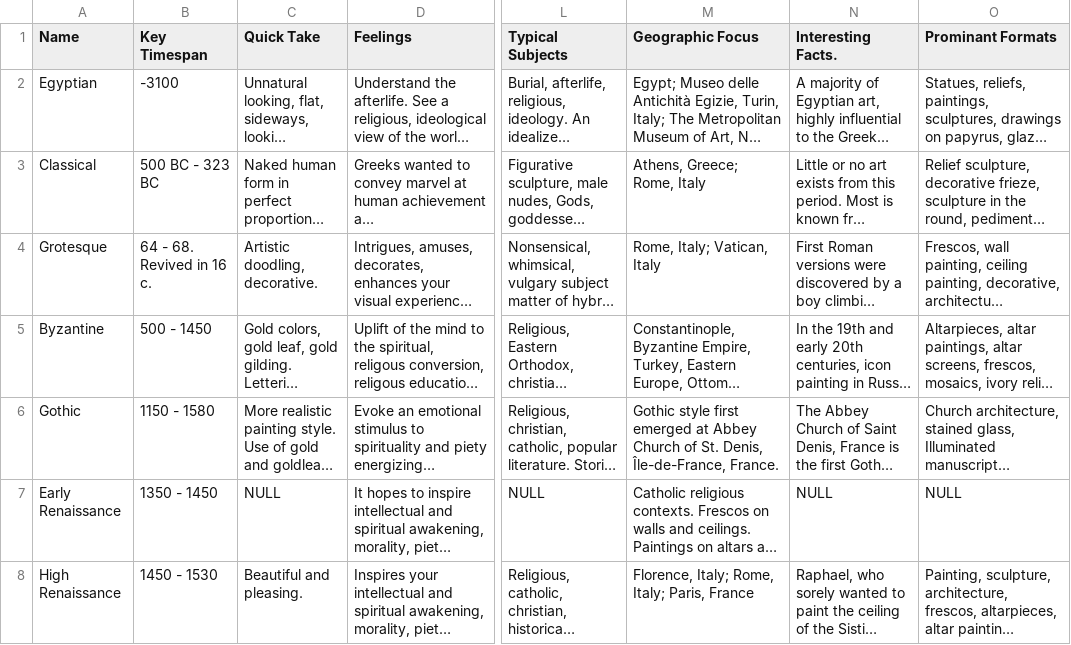
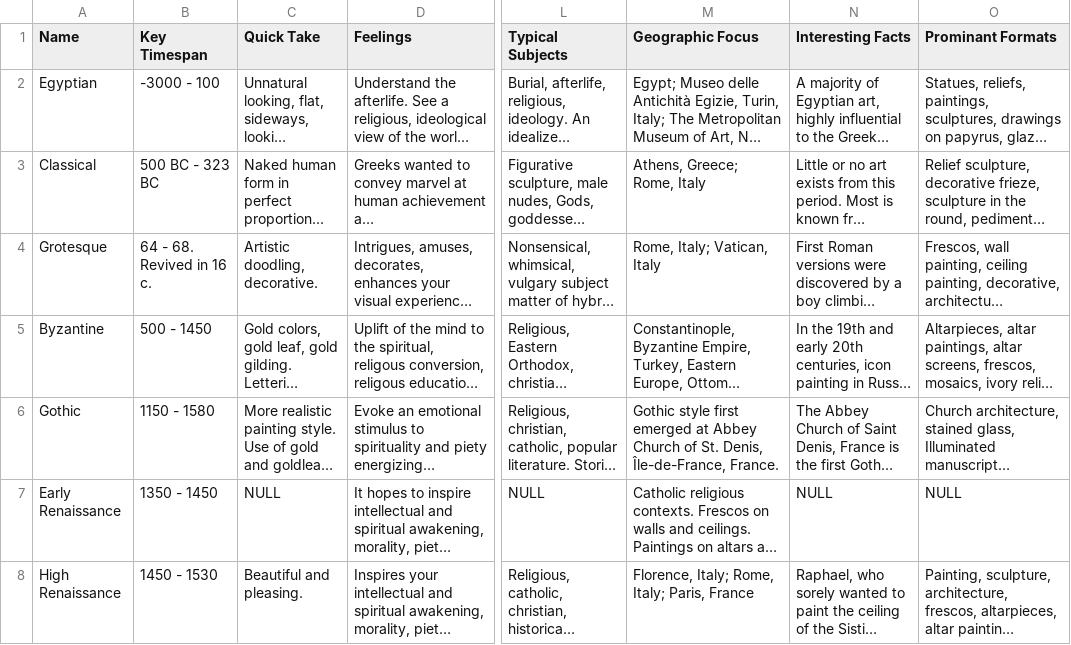
Before and after one commit to michael-carter-projects/Art-Translated, a CSV file: 5/amc/assets/mvmt_details.csv, drawn as a sheet; only a part is shown, gaps mark what is left out; long unchanged cells end in …; the diff names each change by its address in the sheet, - before the commit and + after, or states it on an @@ line.

```diff
--- a/5/amc/assets/mvmt_details.csv
+++ b/5/amc/assets/mvmt_details.csv
-N1: Interesting Facts.
+N1: Interesting Facts
-B2 (Key Timespan): -3100
+B2 (Key Timespan): -3000 - 100
```
Also changed, not shown: 36 other files.
